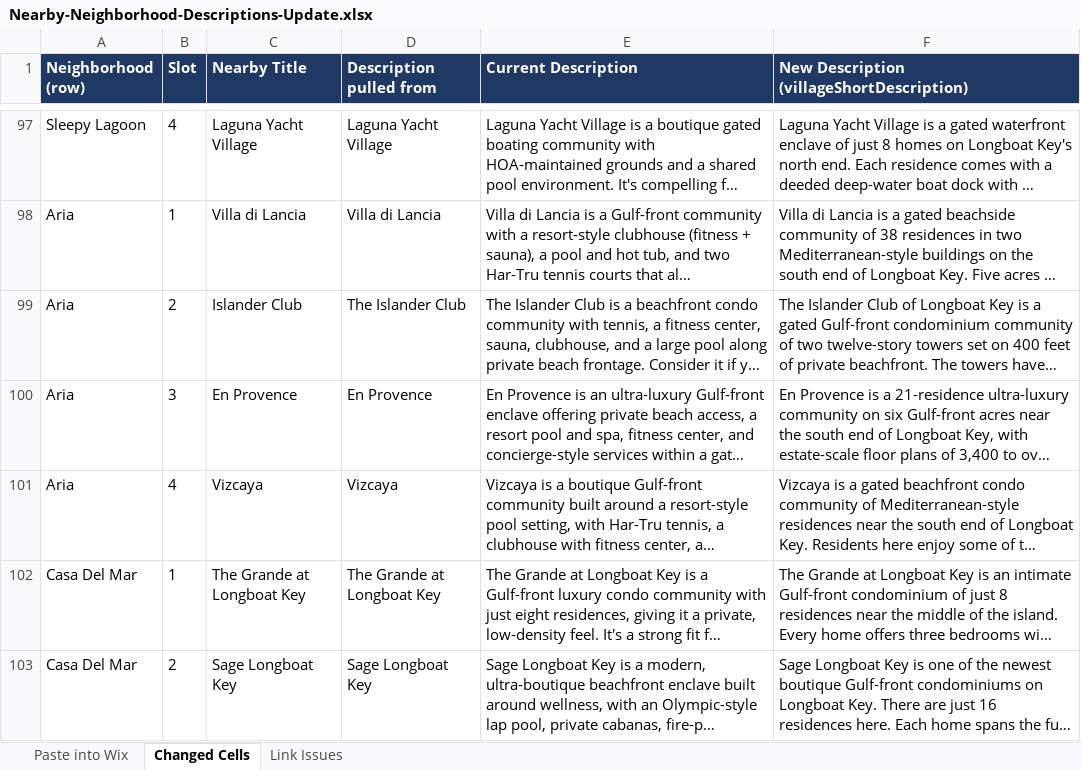
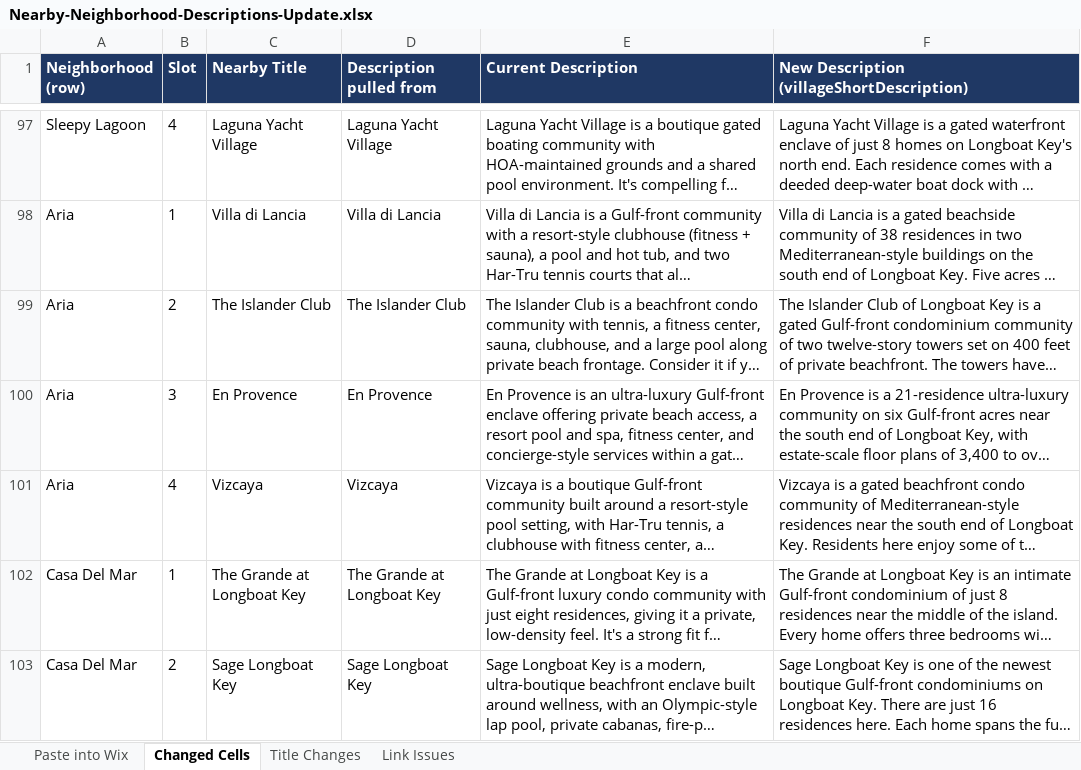
Before and after one commit to jeffreytwin/lifeinlongboatkey-listings, an Excel workbook: audit/Nearby-Neighborhood-Descriptions-Update.xlsx, sheet Changed Cells, drawn as a sheet; only a part is shown, gaps mark what is left out; long unchanged cells end in …; values as stored, in another font and other column widths than the file's, no borders; the diff covers the shown part only; the diff names each change by its address in the sheet, - before the commit and + after, or states it on an @@ line.

```diff
--- a/audit/Nearby-Neighborhood-Descriptions-Update.xlsx (sheet Changed Cells)
+++ b/audit/Nearby-Neighborhood-Descriptions-Update.xlsx (sheet Changed Cells)
+sheet tab: Title Changes
-C99 (Nearby Title): Islander Club
+C99 (Nearby Title): The Islander Club
```
Also changed, not shown: 17 edited cells elsewhere in this sheet, sheet Paste into Wix, 2 other files.
